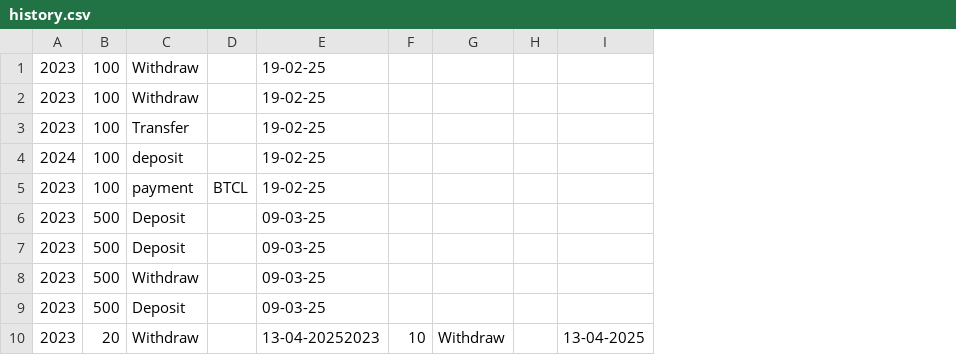
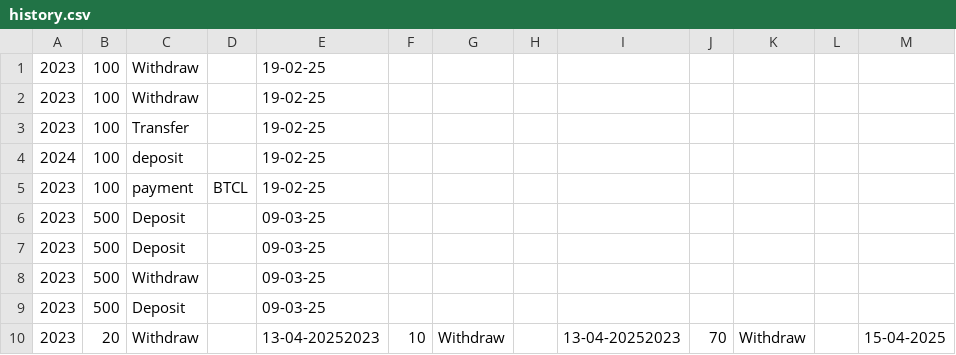
Before and after one commit to md-kawsar-dev/bank_account_management_system, a CSV file: history.csv, drawn as a sheet; removed rows and columns are numbered as before the commit, all else as after; the diff names each change by its address in the sheet, - before the commit and + after, or states it on an @@ line.

```diff
--- a/history.csv
+++ b/history.csv
-column I, row 10: 13-04-2025
+column I, row 10: 13-04-20252023
+column J, row 10: 70
+column K, row 10: Withdraw
+column L, empty
+column M, row 10: 15-04-2025
```
Also changed, not shown: bank.csv, 3 other files.
